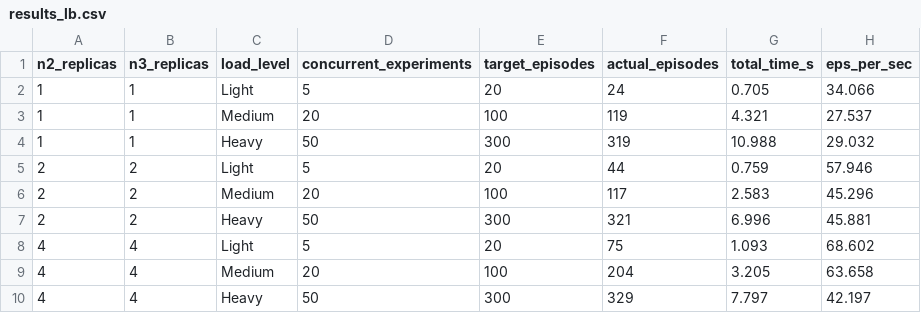
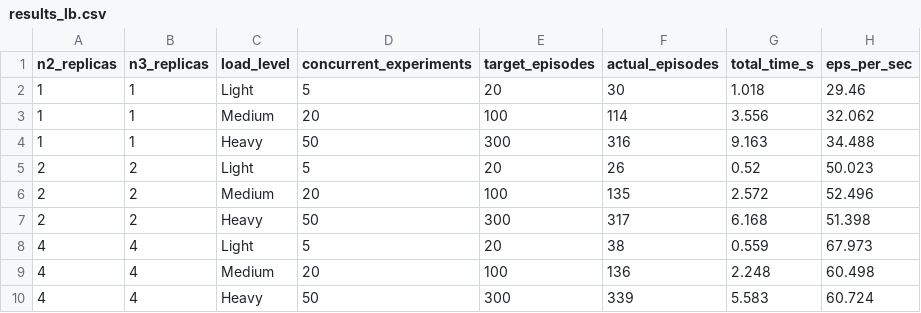
Before and after one commit to Ayesha049/CSE5306-Assignment2, a CSV file: benchmark/results_lb.csv, drawn as a sheet.

```diff
--- a/benchmark/results_lb.csv
+++ b/benchmark/results_lb.csv
@@ -1,10 +1,10 @@
 n2_replicas,n3_replicas,load_level,concurrent_experiments,target_episodes,actual_episodes,total_time_s,eps_per_sec
-1,1,Light,5,20,24,0.705,34.066
-1,1,Medium,20,100,119,4.321,27.537
-1,1,Heavy,50,300,319,10.988,29.032
-2,2,Light,5,20,44,0.759,57.946
-2,2,Medium,20,100,117,2.583,45.296
-2,2,Heavy,50,300,321,6.996,45.881
-4,4,Light,5,20,75,1.093,68.602
-4,4,Medium,20,100,204,3.205,63.658
-4,4,Heavy,50,300,329,7.797,42.197
+1,1,Light,5,20,30,1.018,29.46
+1,1,Medium,20,100,114,3.556,32.062
+1,1,Heavy,50,300,316,9.163,34.488
+2,2,Light,5,20,26,0.52,50.023
+2,2,Medium,20,100,135,2.572,52.496
+2,2,Heavy,50,300,317,6.168,51.398
+4,4,Light,5,20,38,0.559,67.973
+4,4,Medium,20,100,136,2.248,60.498
+4,4,Heavy,50,300,339,5.583,60.724
```
Also changed, not shown: 2 other files.
